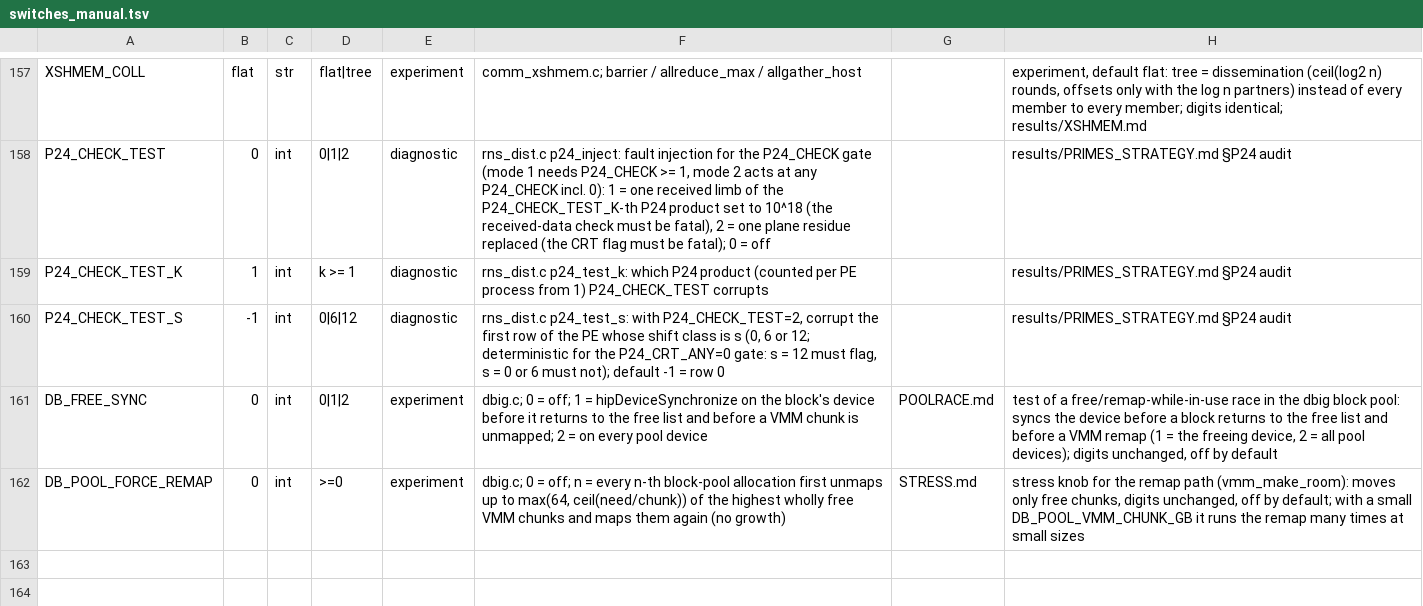
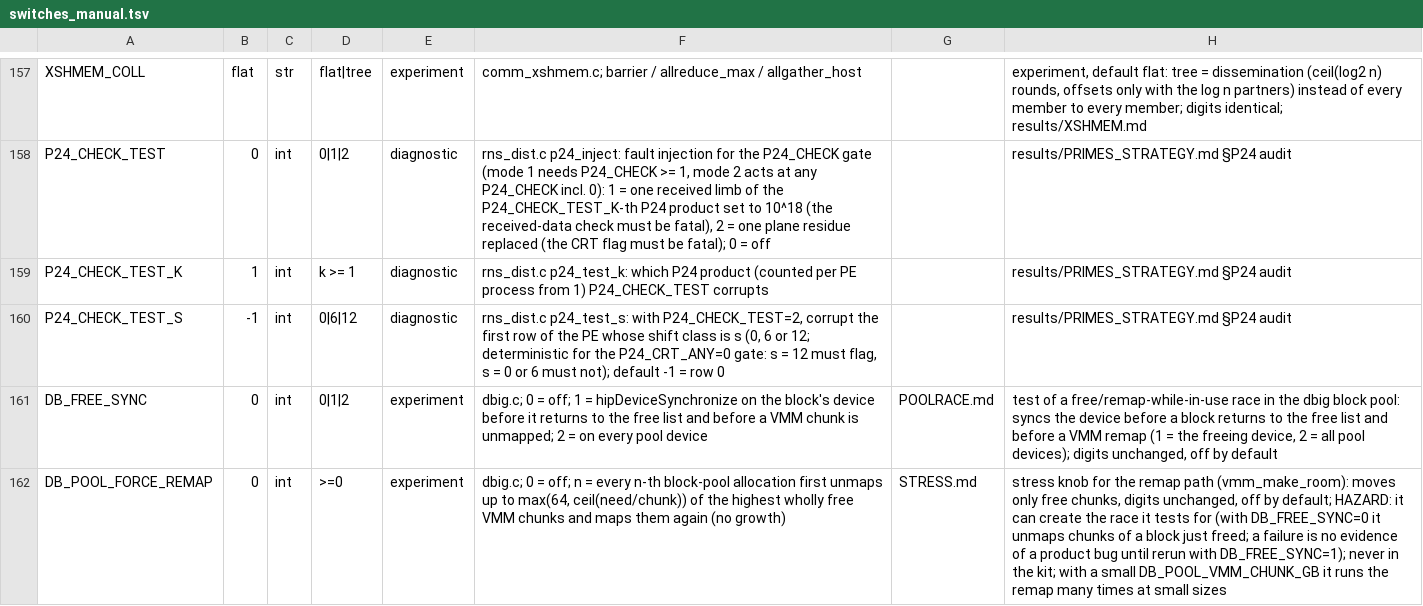
Before and after one commit to cecoppola/ntt, a TSV file: ecalc/switches_manual.tsv, drawn as a sheet; only a part is shown, gaps mark what is left out; the diff names each change by its address in the sheet, - before the commit and + after, or states it on an @@ line.

```diff
--- a/ecalc/switches_manual.tsv
+++ b/ecalc/switches_manual.tsv
-H162: …by default; with a…
+H162: …by default; HAZARD: it can create the race it tests for (with DB_FREE_SYNC=0 it unmaps chunks of a block just freed; a failure is no evidence of a product bug until rerun with DB_FREE_SYNC=1); never in the kit; with a…
```
Also changed, not shown: 4 other files.
